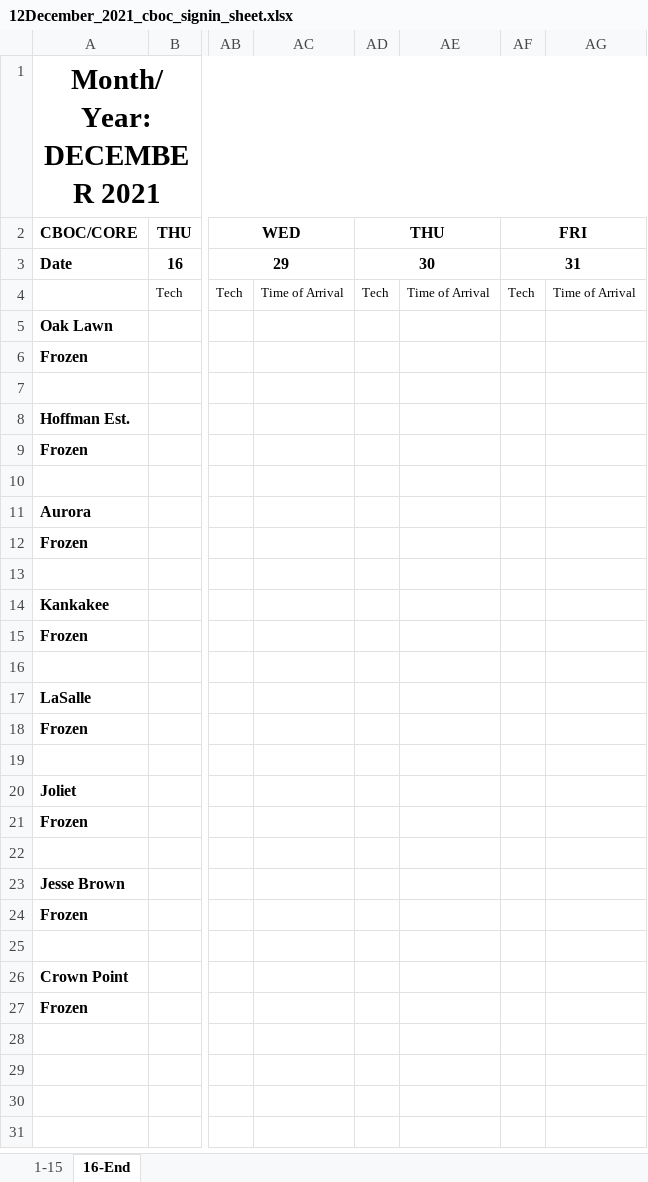
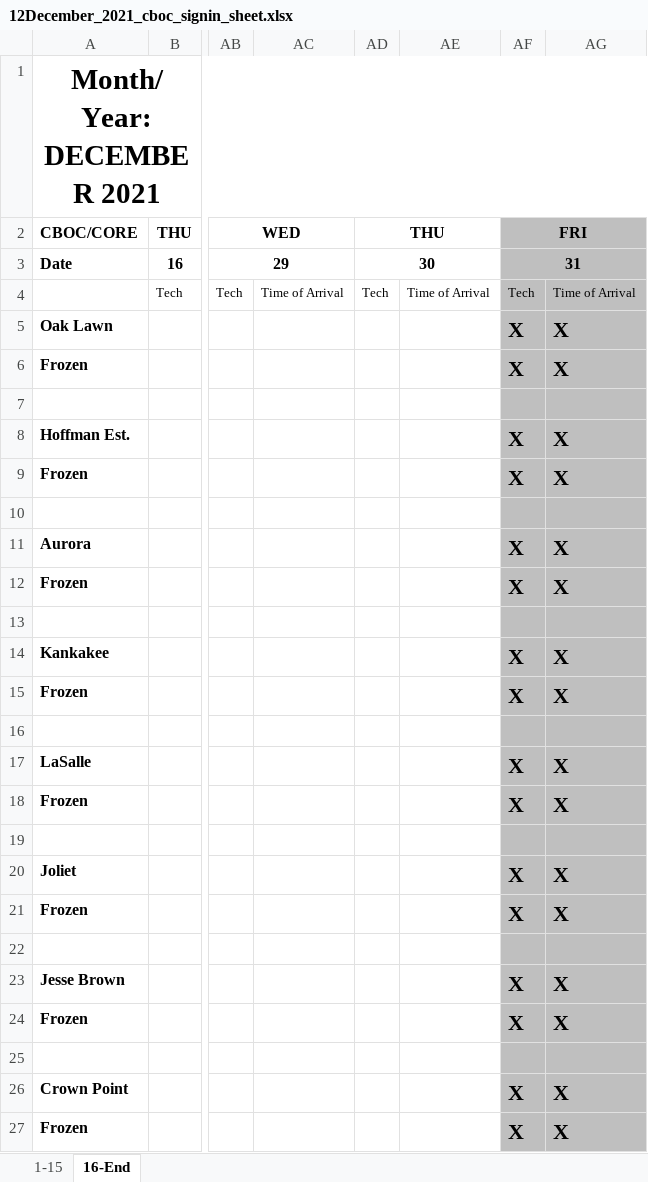
Before and after one commit to mollyjohnson/CBOC_sign_in_sheet_project, an Excel workbook: 2021_cboc_signin_sheets/12December_2021_cboc_signin_sheet.xlsx, sheet 16-End, drawn as a sheet; only a part is shown, gaps mark what is left out; values as stored, in another font and other column widths than the file's, no borders; the diff names each change by its address in the sheet, - before the commit and + after, or states it on an @@ line.

```diff
--- a/2021_cboc_signin_sheets/12December_2021_cboc_signin_sheet.xlsx (sheet 16-End)
+++ b/2021_cboc_signin_sheets/12December_2021_cboc_signin_sheet.xlsx (sheet 16-End)
-AF2:AG27 fill: none
+AF2:AG27 fill: #BFBFBF
-AF5:AF6: (empty)
+AF5:AF6: X
-AG5:AG6: (empty)
+AG5:AG6: X
-AF8:AF9: (empty)
+AF8:AF9: X
-AG8:AG9: (empty)
+AG8:AG9: X
-AF11:AF12: (empty)
+AF11:AF12: X
-AG11:AG12: (empty)
+AG11:AG12: X
-AF14:AF15: (empty)
+AF14:AF15: X
-AG14:AG15: (empty)
+AG14:AG15: X
-AF17:AF18: (empty)
+AF17:AF18: X
-AG17:AG18: (empty)
+AG17:AG18: X
-AF20:AF21: (empty)
+AF20:AF21: X
-AG20:AG21: (empty)
+AG20:AG21: X
-AF23:AF24: (empty)
+AF23:AF24: X
-AG23:AG24: (empty)
+AG23:AG24: X
-AF26:AF27: (empty)
+AF26:AF27: X
-AG26:AG27: (empty)
+AG26:AG27: X
```
Also changed, not shown: 2021_cboc_signin_sheets/01January_2021_cboc_signin_sheet.xlsx, 2021_cboc_signin_sheets/02February_2021_cboc_signin_sheet.xlsx, 22 other files.
